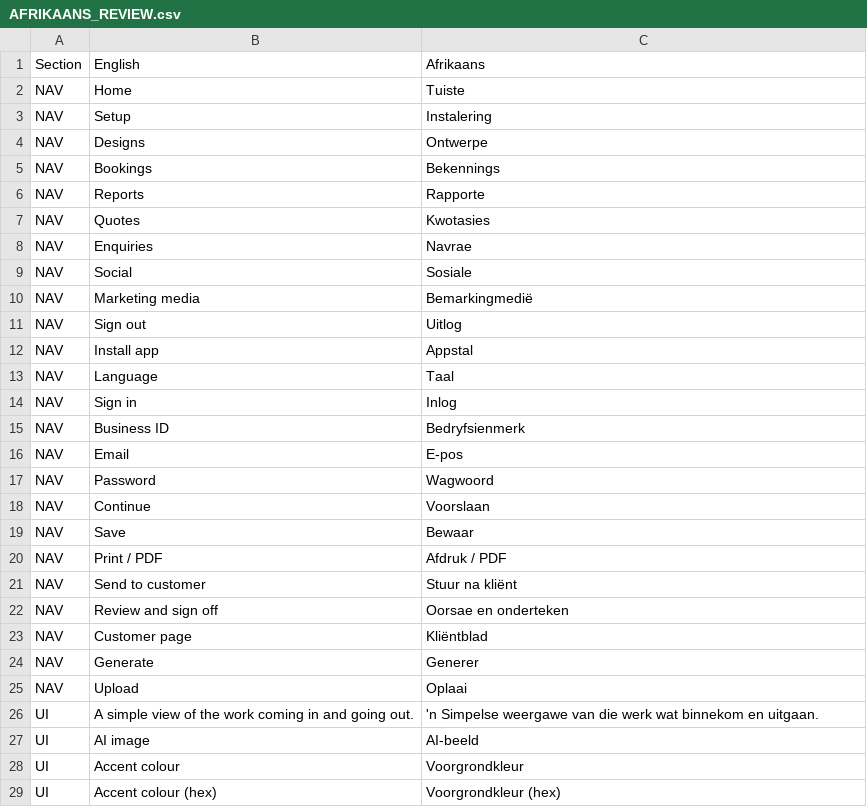
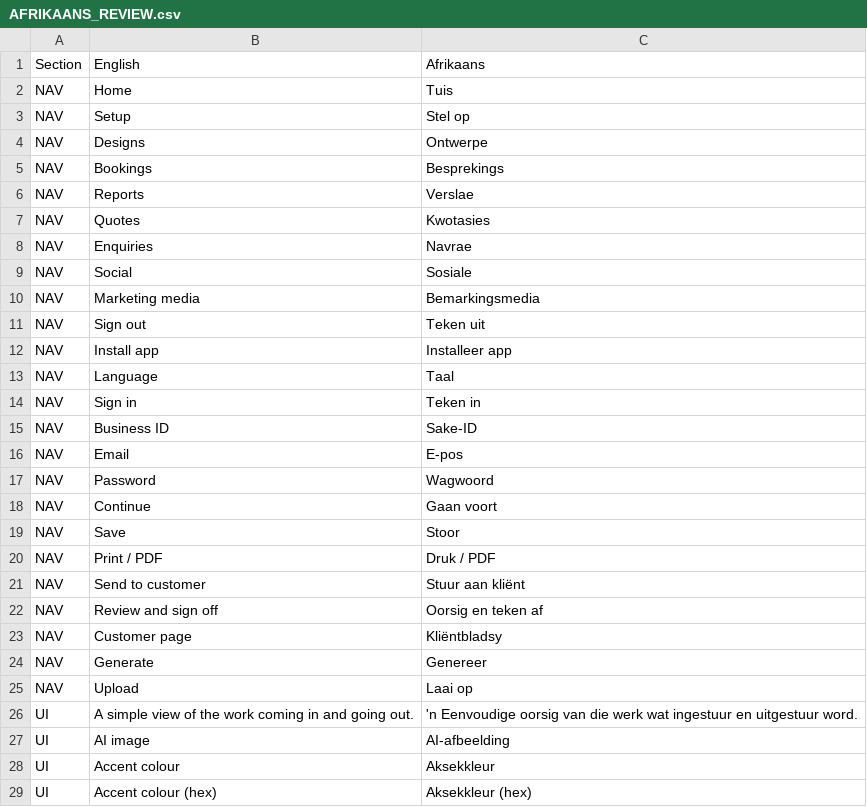
Before and after one commit to TrendiBizz/Concierge, a CSV file: QA/verification/AFRIKAANS_REVIEW.csv, drawn as a sheet; only a part is shown; the diff covers the shown part only.

```diff
--- a/QA/verification/AFRIKAANS_REVIEW.csv
+++ b/QA/verification/AFRIKAANS_REVIEW.csv
@@ -1,7 +1,7 @@
 Section,English,Afrikaans
-NAV,Home,Tuiste
-NAV,Setup,Instalering
+NAV,Home,Tuis
+NAV,Setup,Stel op
 NAV,Designs,Ontwerpe
-NAV,Bookings,Bekennings
-NAV,Reports,Rapporte
+NAV,Bookings,Besprekings
+NAV,Reports,Verslae
 NAV,Quotes,Kwotasies
@@ -9,21 +9,21 @@ NAV,Enquiries,Navrae
 NAV,Social,Sosiale
-NAV,Marketing media,Bemarkingmedië
-NAV,Sign out,Uitlog
-NAV,Install app,Appstal
+NAV,Marketing media,Bemarkingsmedia
+NAV,Sign out,Teken uit
+NAV,Install app,Installeer app
 NAV,Language,Taal
-NAV,Sign in,Inlog
-NAV,Business ID,Bedryfsienmerk
+NAV,Sign in,Teken in
+NAV,Business ID,Sake-ID
 NAV,Email,E-pos
 NAV,Password,Wagwoord
-NAV,Continue,Voorslaan
-NAV,Save,Bewaar
-NAV,Print / PDF,Afdruk / PDF
-NAV,Send to customer,Stuur na kliënt
-NAV,Review and sign off,Oorsae en onderteken
-NAV,Customer page,Kliëntblad
-NAV,Generate,Generer
-NAV,Upload,Oplaai
-UI,A simple view of the work coming in and going out., 'n Simpelse weergawe van die werk wat binnekom en uitgaan.
-UI,AI image,AI-beeld
-UI,Accent colour,Voorgrondkleur
-UI,Accent colour (hex),Voorgrondkleur (hex)
+NAV,Continue,Gaan voort
+NAV,Save,Stoor
+NAV,Print / PDF,Druk / PDF
+NAV,Send to customer,Stuur aan kliënt
+NAV,Review and sign off,Oorsig en teken af
+NAV,Customer page,Kliëntbladsy
+NAV,Generate,Genereer
+NAV,Upload,Laai op
+UI,A simple view of the work coming in and going out.,'n Eenvoudige oorsig van die werk wat ingestuur en uitgestuur word.
+UI,AI image,AI-afbeelding
+UI,Accent colour,Aksekkleur
+UI,Accent colour (hex),Aksekkleur (hex)
```
Also changed, not shown: 94 edited cells elsewhere in this file, 8 other files.
